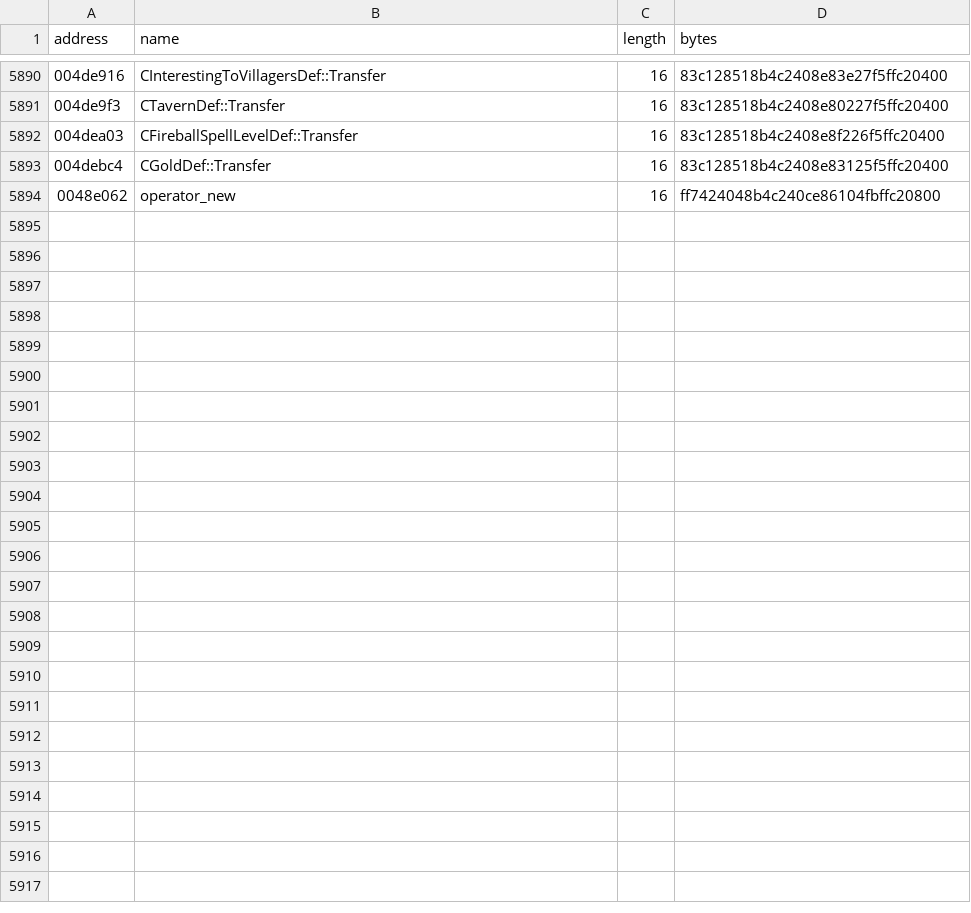
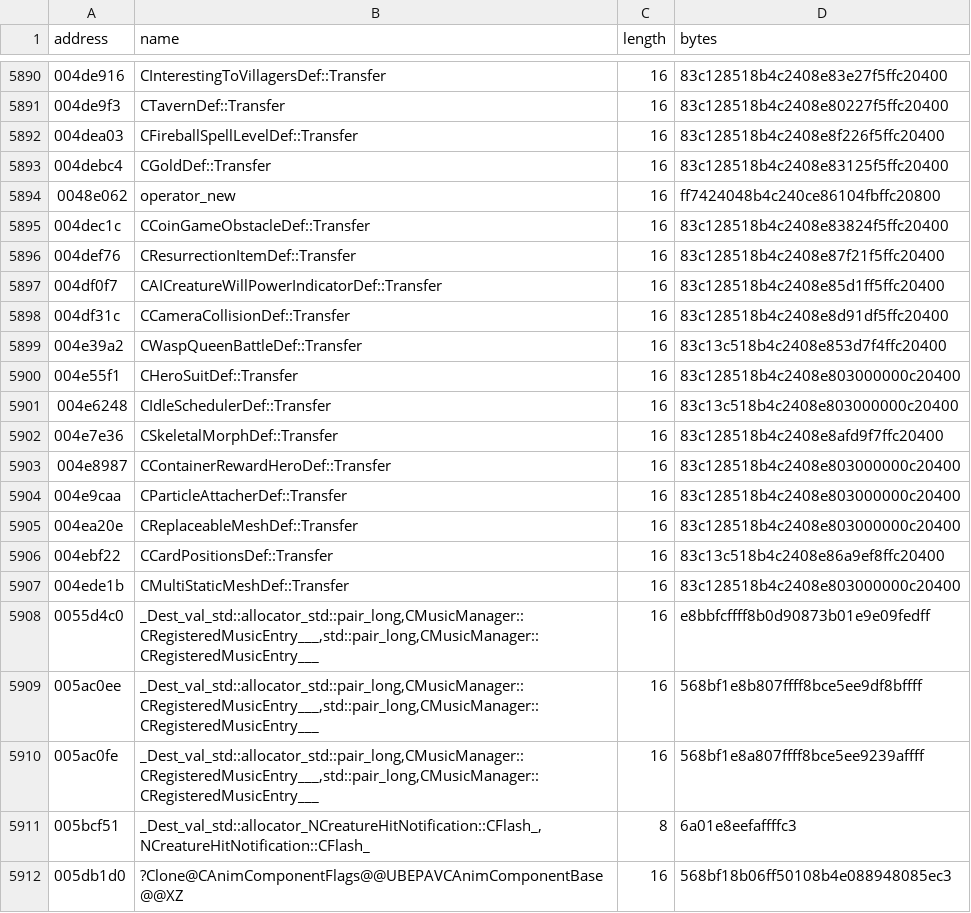
Before and after one commit to BuffJesus/FableDecomp, a TSV file: rebuild/oracles/auto-re-candidates.tsv, drawn as a sheet; only a part is shown, gaps mark what is left out; the diff names each change by its address in the sheet, - before the commit and + after, or states it on an @@ line.

```diff
--- a/rebuild/oracles/auto-re-candidates.tsv
+++ b/rebuild/oracles/auto-re-candidates.tsv
+row 5895: 004dec1c | CCoinGameObstacleDef::Transfer | 16 | 83c128518b4c2408e83824f5ffc20400
+row 5896: 004def76 | CResurrectionItemDef::Transfer | 16 | 83c128518b4c2408e87f21f5ffc20400
+row 5897: 004df0f7 | CAICreatureWillPowerIndicatorDef::Transfer | 16 | 83c128518b4c2408e85d1ff5ffc20400
+row 5898: 004df31c | CCameraCollisionDef::Transfer | 16 | 83c128518b4c2408e8d91df5ffc20400
+row 5899: 004e39a2 | CWaspQueenBattleDef::Transfer | 16 | 83c13c518b4c2408e853d7f4ffc20400
+row 5900: 004e55f1 | CHeroSuitDef::Transfer | 16 | 83c128518b4c2408e803000000c20400
+row 5901: 004e6248 | CIdleSchedulerDef::Transfer | 16 | 83c13c518b4c2408e803000000c20400
+row 5902: 004e7e36 | CSkeletalMorphDef::Transfer | 16 | 83c128518b4c2408e8afd9f7ffc20400
+row 5903: 004e8987 | CContainerRewardHeroDef::Transfer | 16 | 83c128518b4c2408e803000000c20400
+row 5904: 004e9caa | CParticleAttacherDef::Transfer | 16 | 83c128518b4c2408e803000000c20400
+row 5905: 004ea20e | CReplaceableMeshDef::Transfer | 16 | 83c128518b4c2408e803000000c20400
+row 5906: 004ebf22 | CCardPositionsDef::Transfer | 16 | 83c13c518b4c2408e86a9ef8ffc20400
+row 5907: 004ede1b | CMultiStaticMeshDef::Transfer | 16 | 83c128518b4c2408e803000000c20400
+row 5908: 0055d4c0 | _Dest_val_std::allocator_std::pair_long,CMusicManager::CRegisteredMusicEntry___,std::pair_long,CMusicManager::CRegisteredMusicEntry___ | 16 | e8bbfcffff8b0d90873b01e9e09fedff
+row 5909: 005ac0ee | _Dest_val_std::allocator_std::pair_long,CMusicManager::CRegisteredMusicEntry___,std::pair_long,CMusicManager::CRegisteredMusicEntry___ | 16 | 568bf1e8b807ffff8bce5ee9df8bffff
+row 5910: 005ac0fe | _Dest_val_std::allocator_std::pair_long,CMusicManager::CRegisteredMusicEntry___,std::pair_long,CMusicManager::CRegisteredMusicEntry___ | 16 | 568bf1e8a807ffff8bce5ee9239affff
+row 5911: 005bcf51 | _Dest_val_std::allocator_NCreatureHitNotification::CFlash_,NCreatureHitNotification::CFlash_ | 8 | 6a01e8eefaffffc3
+row 5912: 005db1d0 | ?Clone@CAnimComponentFlags@@UBEPAVCAnimComponentBase@@XZ | 16 | 568bf18b06ff50108b4e088948085ec3
```
Also changed, not shown: 38 other files.
